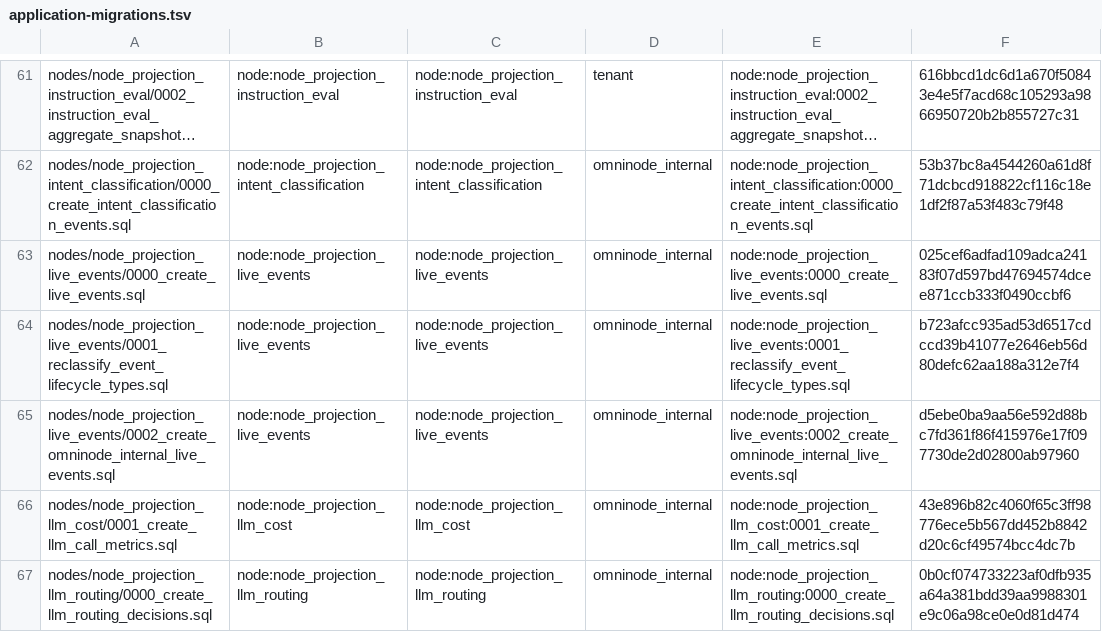
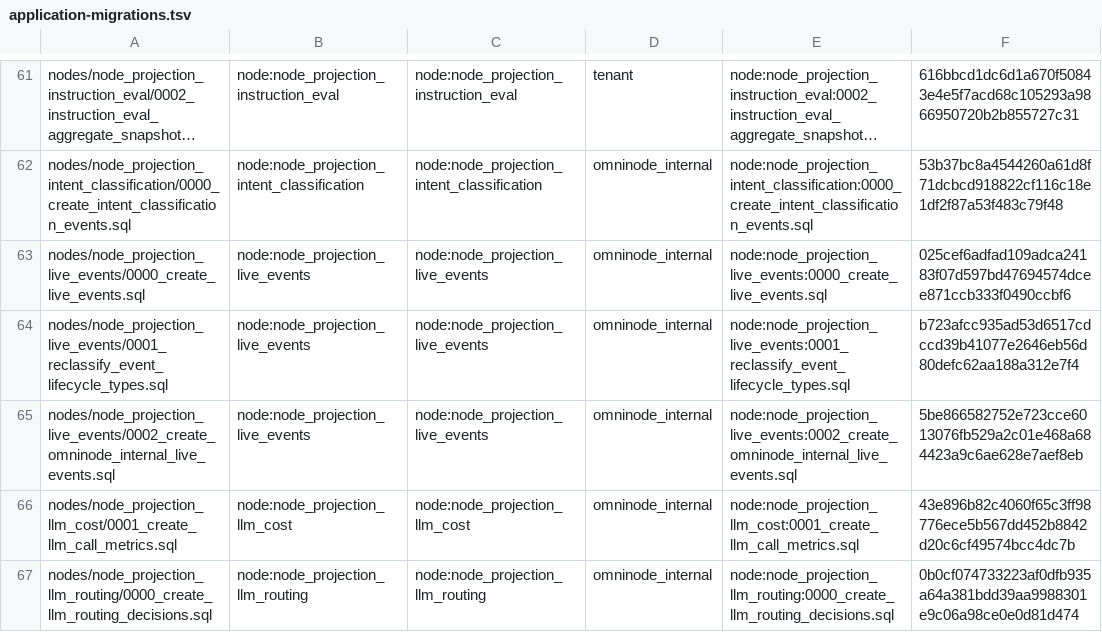
Before and after one commit to OmniNode-ai/omnibase_infra, a TSV file: docker/migrations/forward/_ledger/application-migrations.tsv, drawn as a sheet; only a part is shown, gaps mark what is left out; long unchanged cells end in ….

Commit message:
fix(OMN-15819): rewrite preconditions as statically-provable SELECTs, not DO blocks
CI found what local static-analysis-only checks missed: the
application-database SQL gate
(application_database_domain_enforcement._requires_dynamic_sql_rejection)
rejects ANY new `DO $$ ... $$` block in a migration touching an
application-topology schema, unconditionally -- 098/099 (DO-block-heavy)
predate this gate's diff scope and were never re-scanned against it; this
new file has no such grandfathering.

- The three precondition DO/RAISE blocks (schema exists, current_user
  privilege incl. WITH GRANT OPTION, omninode_runtime role exists) are now
  bare `SELECT 1 / count(*)` statements -- the same statically-provable
  division-by-zero idiom 098/099 already use for their own POST-conditions.
  Verified RED/RED/GREEN/idempotent against a fresh ephemeral Postgres,
  same sequence as before: no grant -> division by zero; plain USAGE
  (no grant option) -> division by zero; WITH GRANT OPTION -> clean
  success, omninode_runtime genuinely reads the table, idempotent re-apply.
- Retired the omninode_runtime guard-create DO block (CREATE ROLE has no
  IF NOT EXISTS form in Postgres, so idempotent creation is a
  DO-block-only idiom) in favor of asserting the role already exists --
  consistent with every other precondition in this file (the migration
  asserts infrastructure it does not own, it does not provision it), and
  live-confirmed true on the RDS target this migration runs against.
- Dropped the redundant `CREATE EXTENSION IF NOT EXISTS pgcrypto;` line
  (also gate-flagged: requires an explicit `WITH SCHEMA <application
  schema>` target, `public` is prohibited) -- this node's own
  0000_create_live_events.sql already installs pgcrypto and runs strictly
  first in every scope that applies node migrations at all.
- Re-stamped docker/migrations/schema_fingerprint.sha256 (unchanged hash;
  the CI twin only tracks file count/identity, not full DDL text) and the
  application-migrations.tsv checksum for the rewritten file content.

Local proof: lint_application_database_sql() called directly against the
rewritten file returns zero violations (previously: "CREATE EXTENSION must
be schema-qualified..." + "procedural block contains dynamic SQL..."). 331
tests pass across every touched gate (shape-parity, shape-reconciliation,
foreign-connect, application-database-sql, domain-enforcement,
relation-ownership, application-migration-manifest).

OMN-15819

```diff
--- a/docker/migrations/forward/_ledger/application-migrations.tsv
+++ b/docker/migrations/forward/_ledger/application-migrations.tsv
@@ -64,3 +64,3 @@ nodes/node_projection_live_events/0000_create_live_events.sql	node:node_projecti
 nodes/node_projection_live_events/0001_reclassify_event_lifecycle_types.sql	node:node_projection_live_events	node:node_projection_live_events	omninode_internal	node:node_projection_live_events:0001_reclassify_event_lifecycle_types.sql	b723afcc935ad53d6517cdccd39b41077e2646eb56d80defc62aa188a312e7f4
-nodes/node_projection_live_events/0002_create_omninode_internal_live_events.sql	node:node_projection_live_events	node:node_projection_live_events	omninode_internal	node:node_projection_live_events:0002_create_omninode_internal_live_events.sql	d5ebe0ba9aa56e592d88bc7fd361f86f415976e17f097730de2d02800ab97960
+nodes/node_projection_live_events/0002_create_omninode_internal_live_events.sql	node:node_projection_live_events	node:node_projection_live_events	omninode_internal	node:node_projection_live_events:0002_create_omninode_internal_live_events.sql	5be866582752e723cce6013076fb529a2c01e468a684423a9c6ae628e7aef8eb
 nodes/node_projection_llm_cost/0001_create_llm_call_metrics.sql	node:node_projection_llm_cost	node:node_projection_llm_cost	omninode_internal	node:node_projection_llm_cost:0001_create_llm_call_metrics.sql	43e896b82c4060f65c3ff98776ece5b567dd452b8842d20c6cf49574bcc4dc7b
```
Also changed, not shown: 2 other files.
